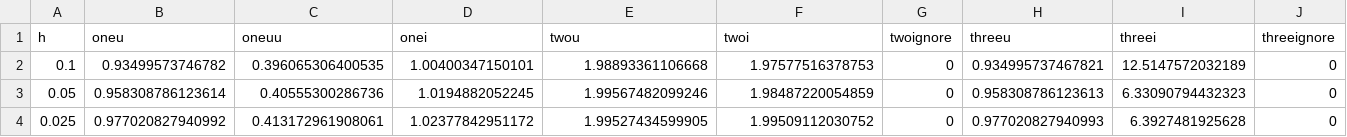
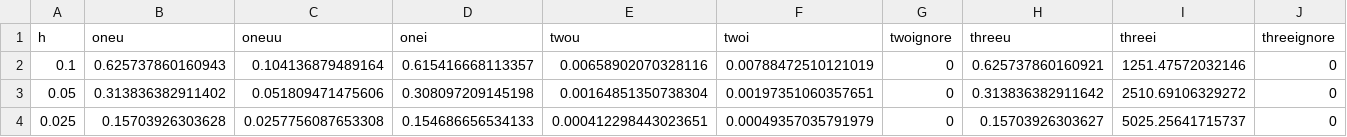
Before and after one commit to dede6487/Circuit-Modelling, a CSV file: Matlab/err_gauss.csv, drawn as a sheet.

Commit message:
fixed gauss1 matlab code

```diff
--- a/Matlab/err_gauss.csv
+++ b/Matlab/err_gauss.csv
@@ -1,4 +1,4 @@
 h,oneu,oneuu,onei,twou,twoi,twoignore,threeu,threei,threeignore
-0.1,0.93499573746782,0.396065306400535,1.00400347150101,1.98893361106668,1.97577516378753,0,0.934995737467821,12.5147572032189,0
-0.05,0.958308786123614,0.40555300286736,1.0194882052245,1.99567482099246,1.98487220054859,0,0.958308786123613,6.33090794432323,0
-0.025,0.977020827940992,0.413172961908061,1.02377842951172,1.99527434599905,1.99509112030752,0,0.977020827940993,6.3927481925628,0
+0.1,0.625737860160943,0.104136879489164,0.615416668113357,0.00658902070328116,0.00788472510121019,0,0.625737860160921,1251.47572032146,0
+0.05,0.313836382911402,0.051809471475606,0.308097209145198,0.00164851350738304,0.00197351060357651,0,0.313836382911642,2510.69106329272,0
+0.025,0.15703926303628,0.0257756087653308,0.154686656534133,0.000412298443023651,0.00049357035791979,0,0.15703926303627,5025.25641715737,0
```
Also changed, not shown: 7 other files.
